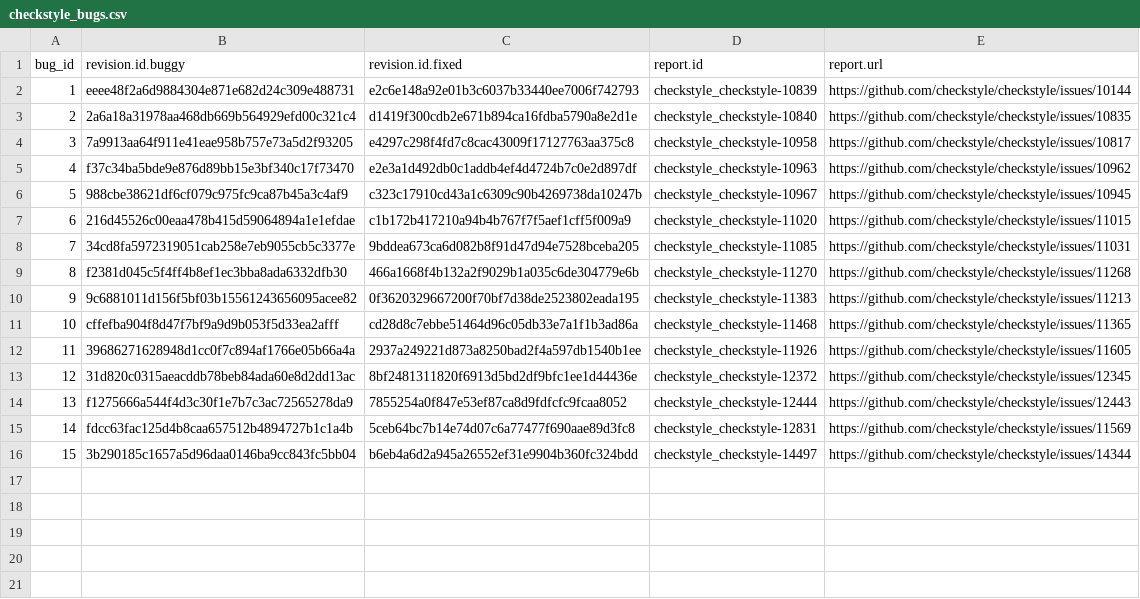
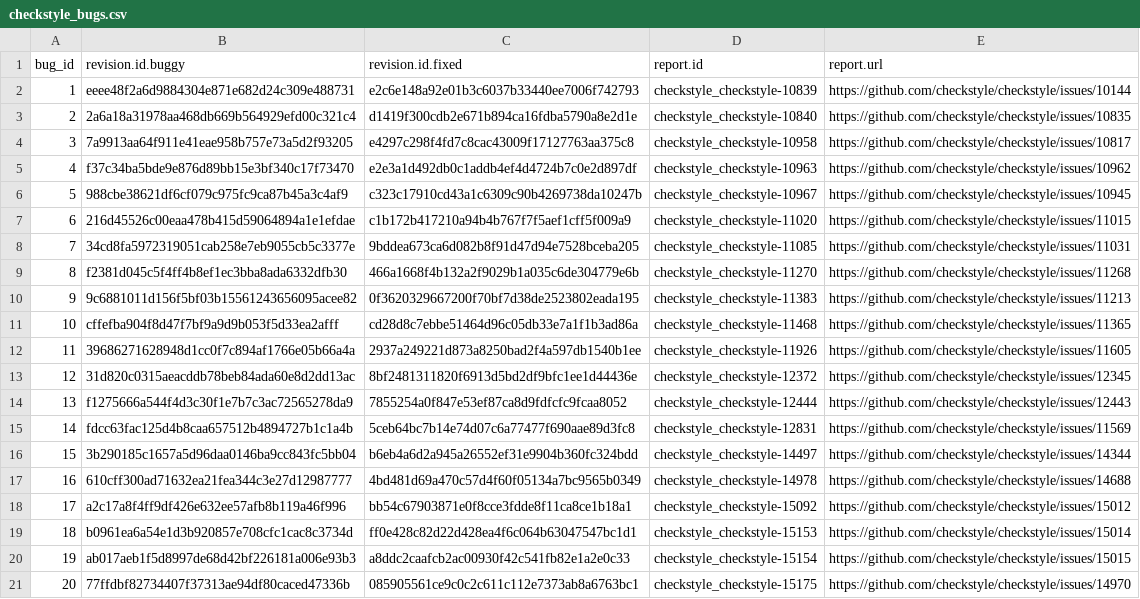
Before and after one commit to coinse/GHRB, a CSV file: commit_db/checkstyle_bugs.csv, drawn as a sheet.

```diff
--- a/commit_db/checkstyle_bugs.csv
+++ b/commit_db/checkstyle_bugs.csv
@@ -16 +16,6 @@ bug_id,revision.id.buggy,revision.id.fixed,report.id,report.url
 15,3b290185c1657a5d96daa0146ba9cc843fc5bb04,b6eb4a6d2a945a26552ef31e9904b360fc324bdd,checkstyle_checkstyle-14497,https://github.com/checkstyle/checkstyle/issues/14344
+16,610cff300ad71632ea21fea344c3e27d12987777,4bd481d69a470c57d4f60f05134a7bc9565b0349,checkstyle_checkstyle-14978,https://github.com/checkstyle/checkstyle/issues/14688
+17,a2c17a8f4ff9df426e632ee57afb8b119a46f996,bb54c67903871e0f8cce3fdde8f11ca8ce1b18a1,checkstyle_checkstyle-15092,https://github.com/checkstyle/checkstyle/issues/15012
+18,b0961ea6a54e1d3b920857e708cfc1cac8c3734d,ff0e428c82d22d428ea4f6c064b63047547bc1d1,checkstyle_checkstyle-15153,https://github.com/checkstyle/checkstyle/issues/15014
+19,ab017aeb1f5d8997de68d42bf226181a006e93b3,a8ddc2caafcb2ac00930f42c541fb82e1a2e0c33,checkstyle_checkstyle-15154,https://github.com/checkstyle/checkstyle/issues/15015
+20,77ffdbf82734407f37313ae94df80caced47336b,085905561ce9c0c2c611c112e7373ab8a6763bc1,checkstyle_checkstyle-15175,https://github.com/checkstyle/checkstyle/issues/14970
```
Also changed, not shown: commit_db/rocketmq_bugs.csv, 18 other files.
